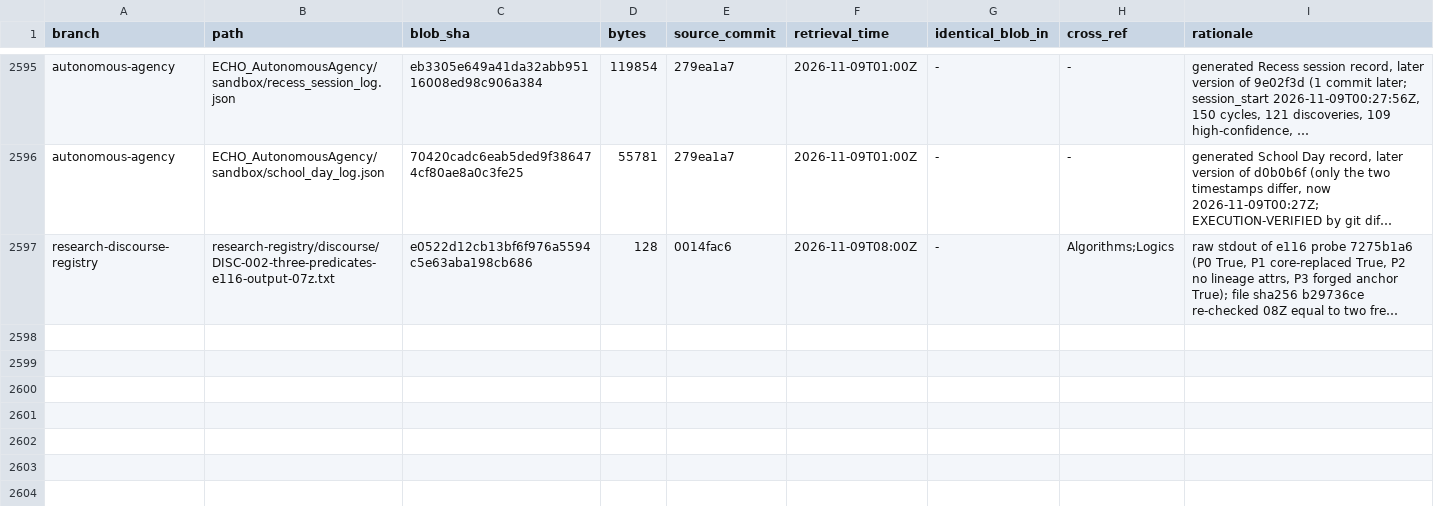
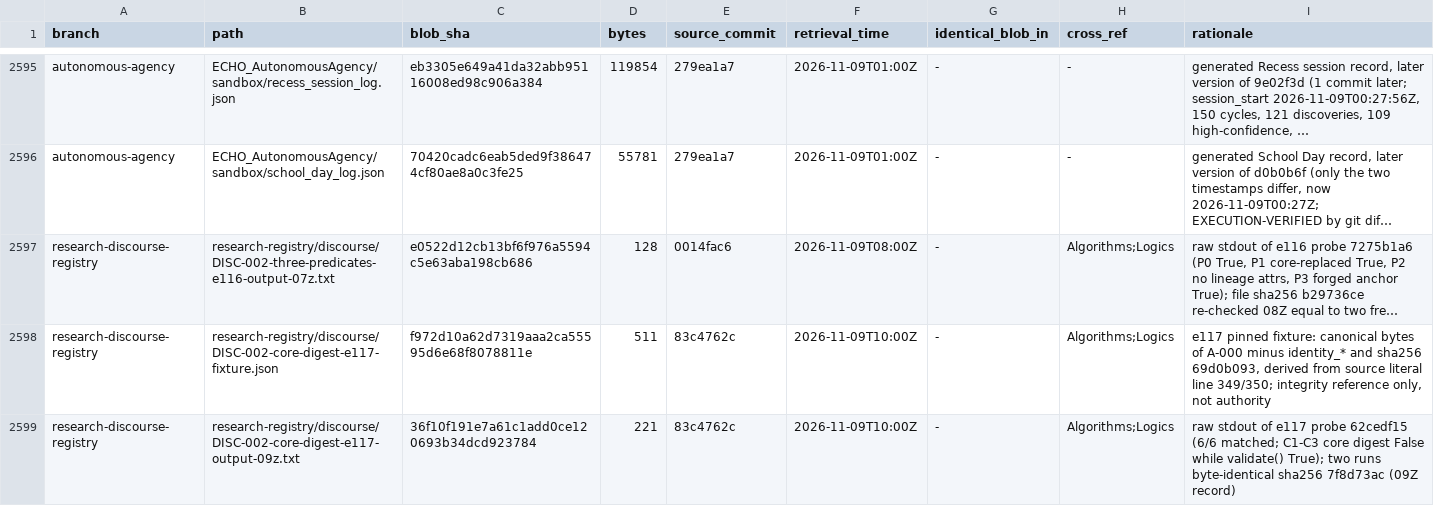
Before and after one commit to AGI144348Outlook/Echo_Green_Future, a TSV file: L2-library/Registries/REGISTER.tsv, drawn as a sheet; only a part is shown, gaps mark what is left out; long unchanged cells end in …; the diff names each change by its address in the sheet, - before the commit and + after, or states it on an @@ line.

```diff
--- a/L2-library/Registries/REGISTER.tsv
+++ b/L2-library/Registries/REGISTER.tsv
+row 2598: research-discourse-registry | research-registry/discourse/DISC-002-core-digest-e117-fixture.json | f972d10a62d7319aaa2ca55595d6e68f8078811e | 511 | 83c4762c | 2026-11-09T10:00Z | - | Algorithms;Logics | e117 pinned fixture: canonical bytes of A-000 minus identity_* and sha256 69d0b093, derived from source literal line 349/350; integrity reference only, not authority
+row 2599: research-discourse-registry | research-registry/discourse/DISC-002-core-digest-e117-output-09z.txt | 36f10f191e7a61c1add0ce120693b34dcd923784 | 221 | 83c4762c | 2026-11-09T10:00Z | - | Algorithms;Logics | raw stdout of e117 probe 62cedf15 (6/6 matched; C1-C3 core digest False while validate() True); two runs byte-identical sha256 7f8d73ac (09Z record)
```
Also changed, not shown: L2-library/Algorithms/REGISTER.tsv, L2-library/Logics/REGISTER.tsv, 2 other files.
